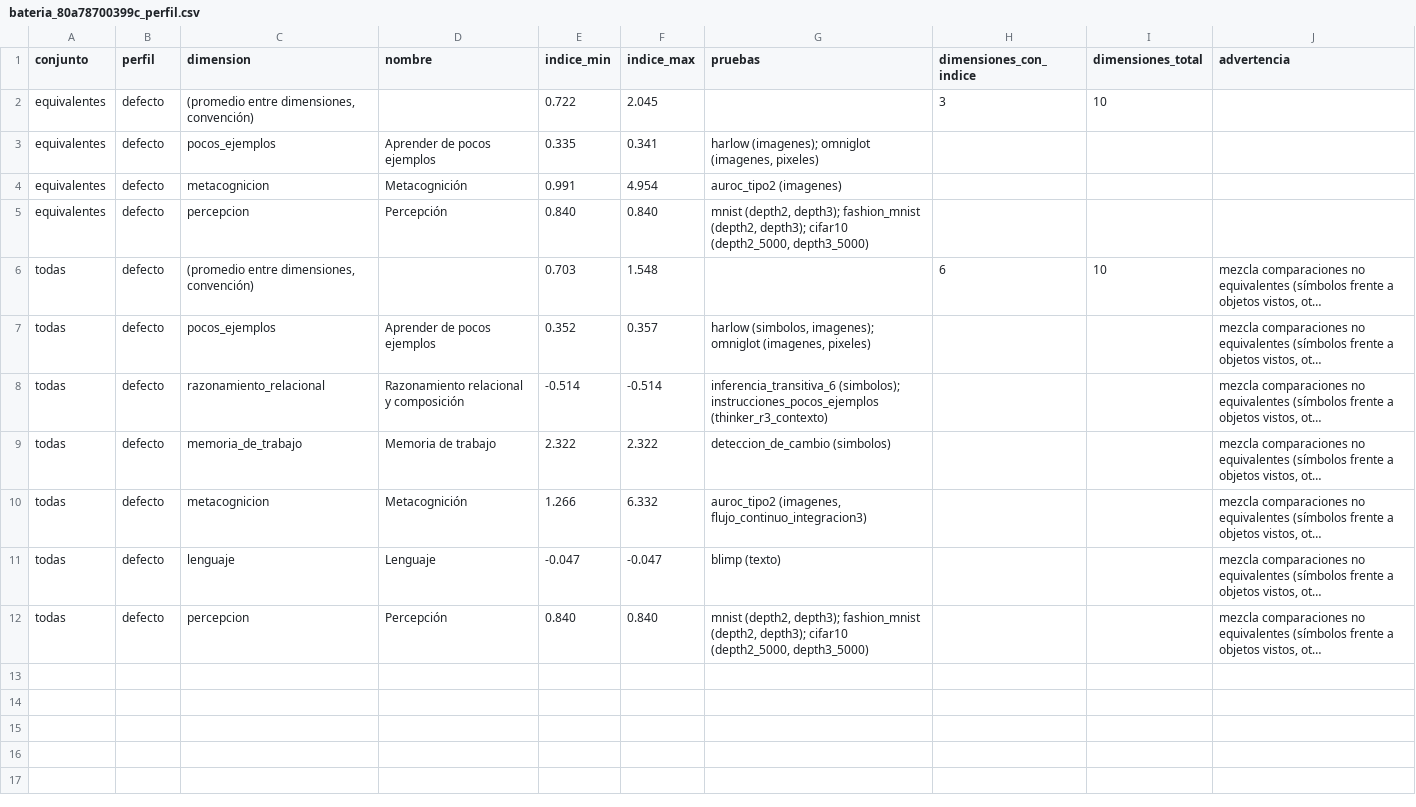
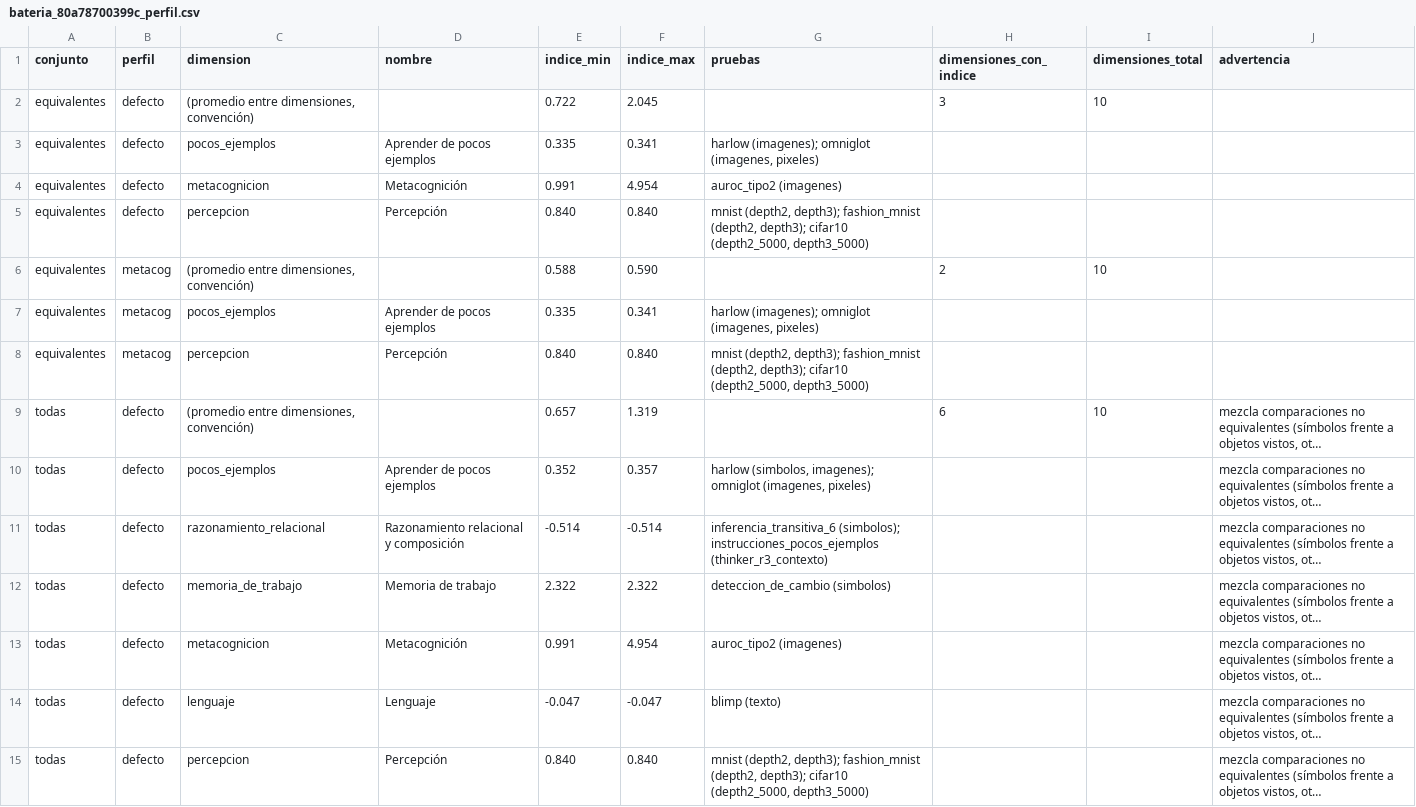
Before and after one commit to hernanbarreto/bioelastic_snn, a CSV file: results/bateria_80a78700399c_perfil.csv, drawn as a sheet; only a part is shown; long unchanged cells end in …; addresses are those after the commit; the diff covers the shown part only; the diff names each change by its address in the sheet, - before the commit and + after, or states it on an @@ line.

```diff
--- a/results/bateria_80a78700399c_perfil.csv
+++ b/results/bateria_80a78700399c_perfil.csv
+row 6: equivalentes | metacog | (promedio entre dimensiones, convención) |  | 0.588 | 0.590 |  | 2 | 10
+row 7: equivalentes | metacog | pocos_ejemplos | Aprender de pocos ejemplos | 0.335 | 0.341 | harlow (imagenes); omniglot (imagenes, pixeles)
+row 8: equivalentes | metacog | percepcion | Percepción | 0.840 | 0.840 | mnist (depth2, depth3); fashion_mnist (depth2, depth3); cifar10 (depth2_5000, depth3_5000)
-E9 (indice_min): 0.703
+E9 (indice_min): 0.657
-F9 (indice_max): 1.548
+F9 (indice_max): 1.319
-E13 (indice_min): 1.266
+E13 (indice_min): 0.991
-F13 (indice_max): 6.332
+F13 (indice_max): 4.954
-G13 (pruebas): auroc_tipo2 (imagenes, flujo_continuo_integracion3)
+G13 (pruebas): auroc_tipo2 (imagenes)
```
Also changed, not shown: 7 added rows elsewhere in this file, results/bateria_80a78700399c.csv, results/bateria_8fb949e2dc73.csv, 23 other files.
